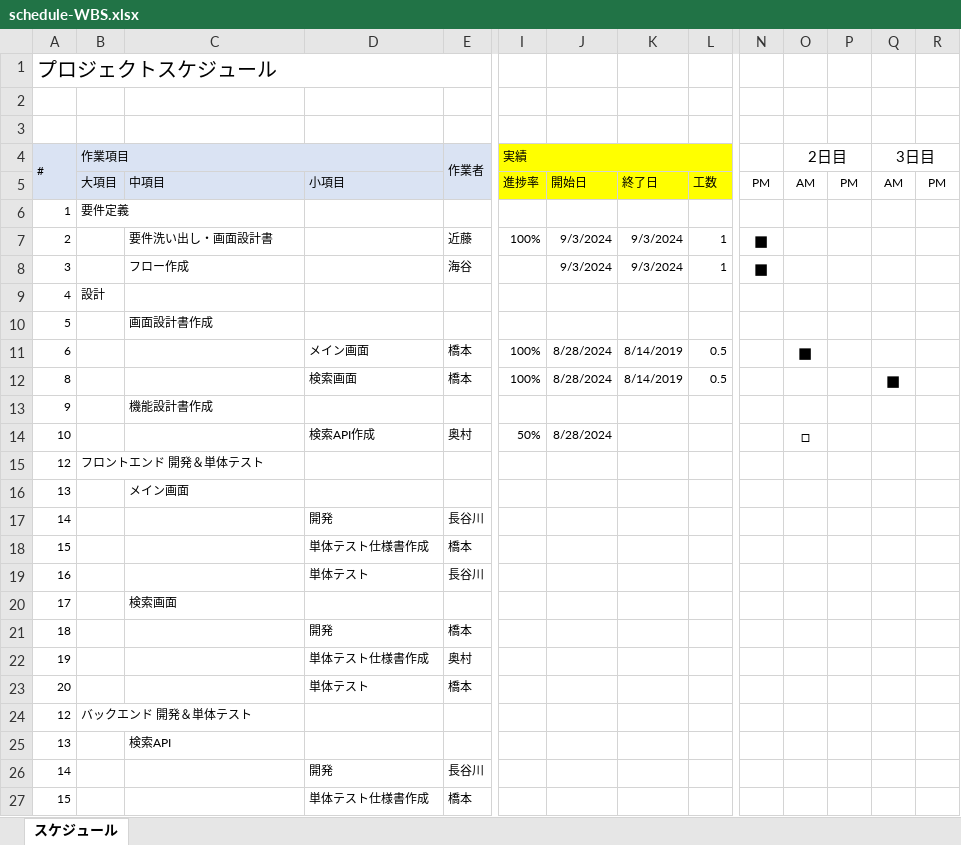
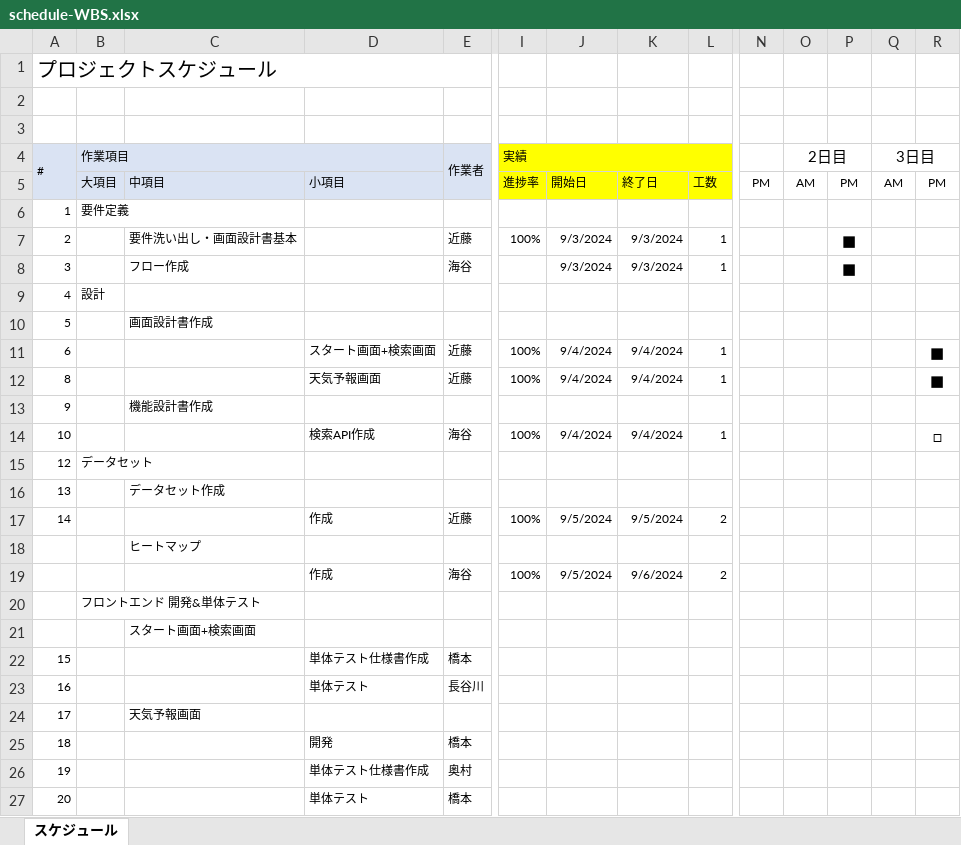
Before and after one commit to 422016Miran/mu-psd-03, an Excel workbook: documents/schedule-WBS.xlsx, sheet スケジュール, drawn as a sheet; only a part is shown, gaps mark what is left out; the shorter side is filled out with more unchanged rows; values as stored, in another font and other column widths than the file's, no borders; removed rows and columns are numbered as before the commit, all else as after; rows hold the shown columns only; the diff names each change by its address in the sheet, - before the commit and + after, or states it on an @@ line.

```diff
--- a/documents/schedule-WBS.xlsx (sheet スケジュール)
+++ b/documents/schedule-WBS.xlsx (sheet スケジュール)
-C7: 要件洗い出し・画面設計書
+C7: 要件洗い出し・画面設計書基本
-N7:N8: ■
+N7:N8: (empty)
-P7:P8: (empty)
+P7:P8: ■
-D11: メイン画面
+D11: スタート画面+検索画面
-E11:E12 (作業者): 橋本
+E11:E12 (作業者): 近藤
-J11:J12: 8/28/2024
+J11:J12: 9/4/2024
-K11:K12: 8/14/2019
+K11:K12: 9/4/2024
-L11:L12: 0.5
+L11:L12: 1
-O11 (2日目): ■
+O11 (2日目): (empty)
-R11:R12: (empty)
+R11:R12: ■
-D12: 検索画面
+D12: 天気予報画面
-Q12 (3日目): ■
+Q12 (3日目): (empty)
-E14 (作業者): 奥村
+E14 (作業者): 海谷
-I14 (実績): 50%
+I14 (実績): 100%
-J14: 8/28/2024
+J14: 9/4/2024
-K14: (empty)
+K14: 9/4/2024
-L14: (empty)
+L14: 1
-O14 (2日目): □
+O14 (2日目): (empty)
-R14: (empty)
+R14: □
-B15 (作業項目): フロントエンド 開発＆単体テスト
+B15 (作業項目): データセット
-C16: メイン画面
+C16: データセット作成
-row 17: 14 |  |  | 開発 | 長谷川
+row 17: 14 |  |  | 作成 | 近藤 | 100% | 9/5/2024 | 9/5/2024 | 2
+row 18:  |  | ヒートマップ
+row 19:  |  |  | 作成 | 海谷 | 100% | 9/5/2024 | 9/6/2024 | 2
+row 20:  | フロントエンド 開発&単体テスト
+row 21:  |  | スタート画面+検索画面
-C24: 検索画面
+C24: 天気予報画面
```
Also changed, not shown: formulas that keep their value, 4 other files.
